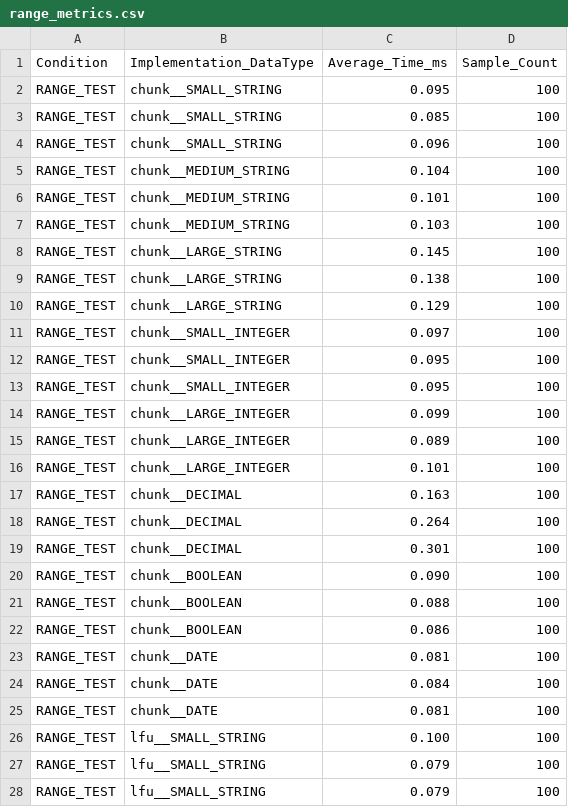
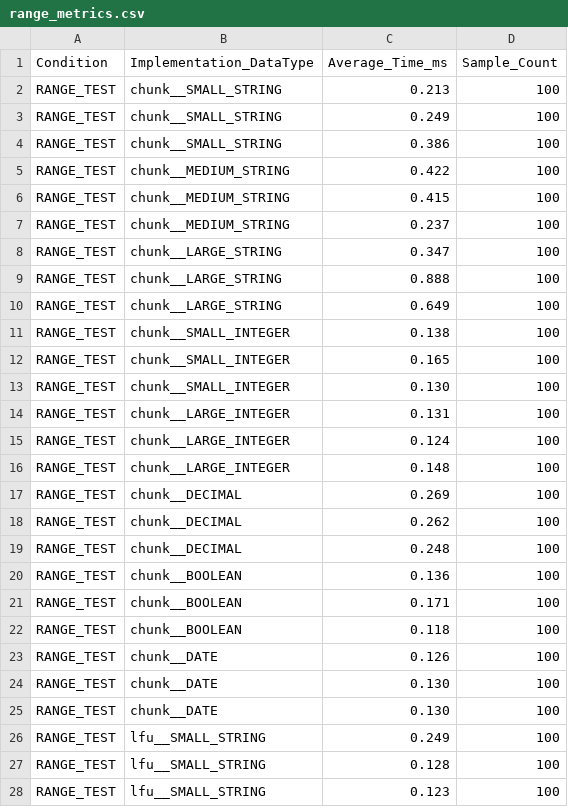
Before and after one commit to jeremainecheong/CS201-In-Memory-DB-Project, a CSV file: evaluation_results/range_metrics.csv, drawn as a sheet; only a part is shown; the diff covers the shown part only.

```diff
--- a/evaluation_results/range_metrics.csv
+++ b/evaluation_results/range_metrics.csv
@@ -1,28 +1,28 @@
 Condition,Implementation_DataType,Average_Time_ms,Sample_Count
-RANGE_TEST,chunk__SMALL_STRING,0.095,100
-RANGE_TEST,chunk__SMALL_STRING,0.085,100
-RANGE_TEST,chunk__SMALL_STRING,0.096,100
-RANGE_TEST,chunk__MEDIUM_STRING,0.104,100
-RANGE_TEST,chunk__MEDIUM_STRING,0.101,100
-RANGE_TEST,chunk__MEDIUM_STRING,0.103,100
-RANGE_TEST,chunk__LARGE_STRING,0.145,100
-RANGE_TEST,chunk__LARGE_STRING,0.138,100
-RANGE_TEST,chunk__LARGE_STRING,0.129,100
-RANGE_TEST,chunk__SMALL_INTEGER,0.097,100
-RANGE_TEST,chunk__SMALL_INTEGER,0.095,100
-RANGE_TEST,chunk__SMALL_INTEGER,0.095,100
-RANGE_TEST,chunk__LARGE_INTEGER,0.099,100
-RANGE_TEST,chunk__LARGE_INTEGER,0.089,100
-RANGE_TEST,chunk__LARGE_INTEGER,0.101,100
-RANGE_TEST,chunk__DECIMAL,0.163,100
-RANGE_TEST,chunk__DECIMAL,0.264,100
-RANGE_TEST,chunk__DECIMAL,0.301,100
-RANGE_TEST,chunk__BOOLEAN,0.090,100
-RANGE_TEST,chunk__BOOLEAN,0.088,100
-RANGE_TEST,chunk__BOOLEAN,0.086,100
-RANGE_TEST,chunk__DATE,0.081,100
-RANGE_TEST,chunk__DATE,0.084,100
-RANGE_TEST,chunk__DATE,0.081,100
-RANGE_TEST,lfu__SMALL_STRING,0.100,100
-RANGE_TEST,lfu__SMALL_STRING,0.079,100
-RANGE_TEST,lfu__SMALL_STRING,0.079,100
+RANGE_TEST,chunk__SMALL_STRING,0.213,100
+RANGE_TEST,chunk__SMALL_STRING,0.249,100
+RANGE_TEST,chunk__SMALL_STRING,0.386,100
+RANGE_TEST,chunk__MEDIUM_STRING,0.422,100
+RANGE_TEST,chunk__MEDIUM_STRING,0.415,100
+RANGE_TEST,chunk__MEDIUM_STRING,0.237,100
+RANGE_TEST,chunk__LARGE_STRING,0.347,100
+RANGE_TEST,chunk__LARGE_STRING,0.888,100
+RANGE_TEST,chunk__LARGE_STRING,0.649,100
+RANGE_TEST,chunk__SMALL_INTEGER,0.138,100
+RANGE_TEST,chunk__SMALL_INTEGER,0.165,100
+RANGE_TEST,chunk__SMALL_INTEGER,0.130,100
+RANGE_TEST,chunk__LARGE_INTEGER,0.131,100
+RANGE_TEST,chunk__LARGE_INTEGER,0.124,100
+RANGE_TEST,chunk__LARGE_INTEGER,0.148,100
+RANGE_TEST,chunk__DECIMAL,0.269,100
+RANGE_TEST,chunk__DECIMAL,0.262,100
+RANGE_TEST,chunk__DECIMAL,0.248,100
+RANGE_TEST,chunk__BOOLEAN,0.136,100
+RANGE_TEST,chunk__BOOLEAN,0.171,100
+RANGE_TEST,chunk__BOOLEAN,0.118,100
+RANGE_TEST,chunk__DATE,0.126,100
+RANGE_TEST,chunk__DATE,0.130,100
+RANGE_TEST,chunk__DATE,0.130,100
+RANGE_TEST,lfu__SMALL_STRING,0.249,100
+RANGE_TEST,lfu__SMALL_STRING,0.128,100
+RANGE_TEST,lfu__SMALL_STRING,0.123,100
```
Also changed, not shown: 45 edited cells elsewhere in this file, evaluation_results/frequency_metrics.csv, evaluation_results/scalability_test_results.csv, 8 other files.
